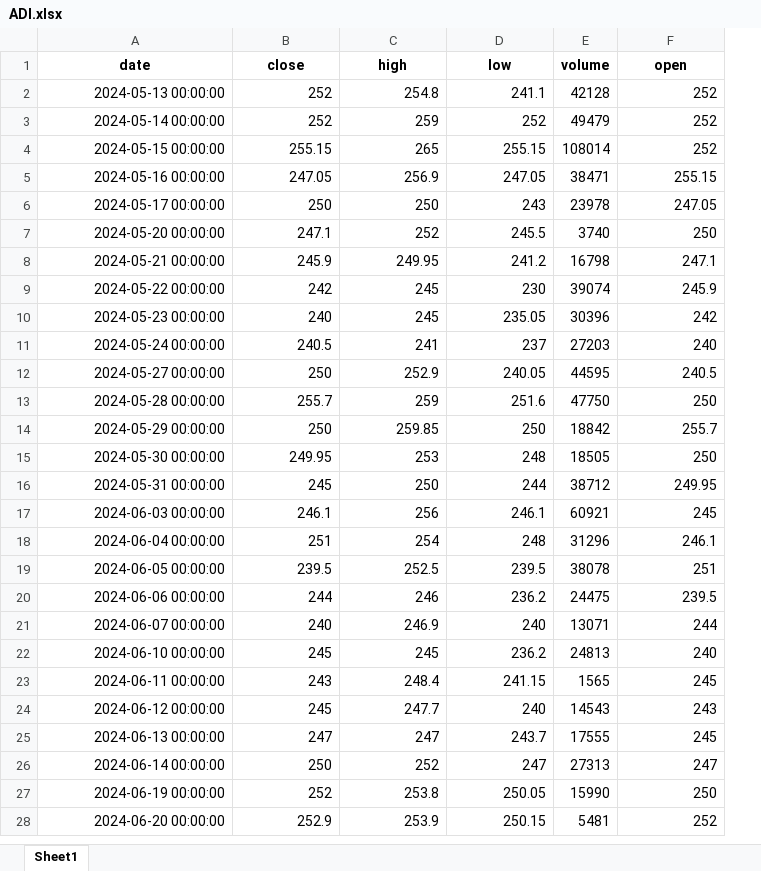
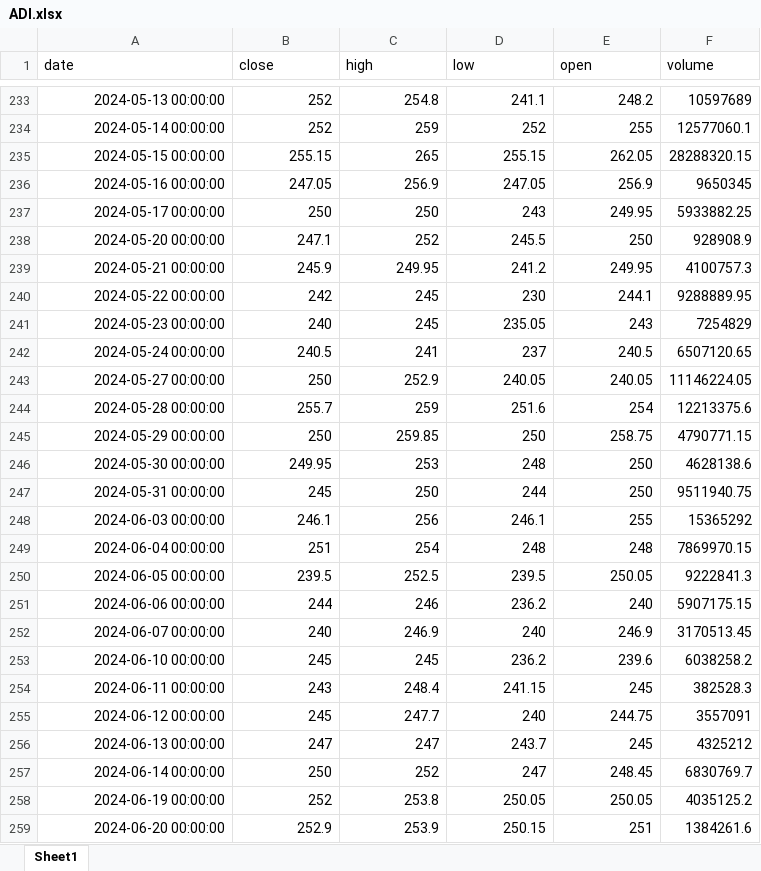
Before and after one commit to abdmoutalib207-lang/-bvc-analyzer, an Excel workbook: data/historique/ADI.xlsx, sheet Sheet1, drawn as a sheet; only a part is shown, gaps mark what is left out; values as stored, in another font and other column widths than the file's, no borders; removed rows and columns are numbered as before the commit, all else as after; the diff covers the shown part only; the diff names each change by its address in the sheet, - before the commit and + after, or states it on an @@ line.

```diff
--- a/data/historique/ADI.xlsx (sheet Sheet1)
+++ b/data/historique/ADI.xlsx (sheet Sheet1)
-column E (volume), rows 2-28: 42128 | 49479 | 108014 | 38471 | 23978 | 3740 | 16798 | 39074 | 30396 | 27203 | 44595 | 47750 | 18842 | 18505 | 38712 | 60921 | 31296 | 38078 | 24475 | 13071 | 24813 | 1565 | 14543 | 17555 | 27313 | 15990 | 5481
+column F (volume), rows 233-259: 10597689 | 12577060.1 | 28288320.15 | 9650345 | 5933882.25 | 928908.9 | 4100757.3 | 9288889.95 | 7254829 | 6507120.65 | 11146224.05 | 12213375.6 | 4790771.15 | 4628138.6 | 9511940.75 | 15365292 | 7869970.15 | 9222841.3 | 5907175.15 | 3170513.45 | 6038258.2 | 382528.3 | 3557091 | 4325212 | 6830769.7 | 4035125.2 | 1384261.6
@@ A1:D1 bold: on → off, alignment: center → left @@
@@ E1 bold: on → off, alignment: center → left @@
-E233 (open): 252
+E233 (open): 248.2
-E234 (open): 252
+E234 (open): 255
-E235 (open): 252
+E235 (open): 262.05
-E236 (open): 255.15
+E236 (open): 256.9
-E237 (open): 247.05
+E237 (open): 249.95
-E239 (open): 247.1
+E239 (open): 249.95
-E240 (open): 245.9
+E240 (open): 244.1
-E241 (open): 242
+E241 (open): 243
-E242 (open): 240
+E242 (open): 240.5
-E243 (open): 240.5
+E243 (open): 240.05
-E244 (open): 250
+E244 (open): 254
-E245 (open): 255.7
+E245 (open): 258.75
-E247 (open): 249.95
+E247 (open): 250
-E248 (open): 245
+E248 (open): 255
-E249 (open): 246.1
+E249 (open): 248
-E250 (open): 251
+E250 (open): 250.05
-E251 (open): 239.5
+E251 (open): 240
-E252 (open): 244
+E252 (open): 246.9
-E253 (open): 240
+E253 (open): 239.6
-E255 (open): 243
+E255 (open): 244.75
-E257 (open): 247
+E257 (open): 248.45
-E258 (open): 250
+E258 (open): 250.05
-E259 (open): 252
+E259 (open): 251
```
Also changed, not shown: 246 added rows and 405 edited cells elsewhere in this sheet, data/historique/ADH.xlsx, data/historique/CSR.xlsx, 28 other files.
